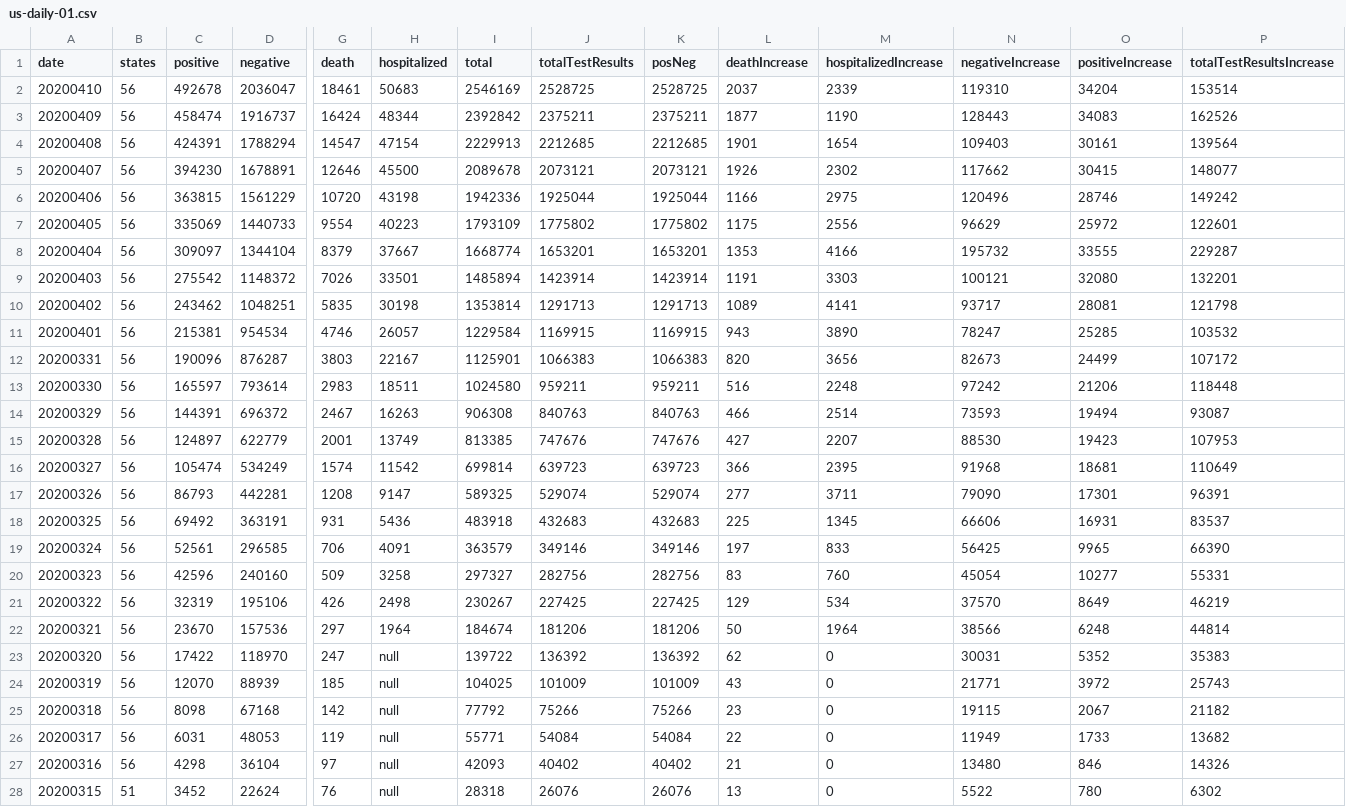
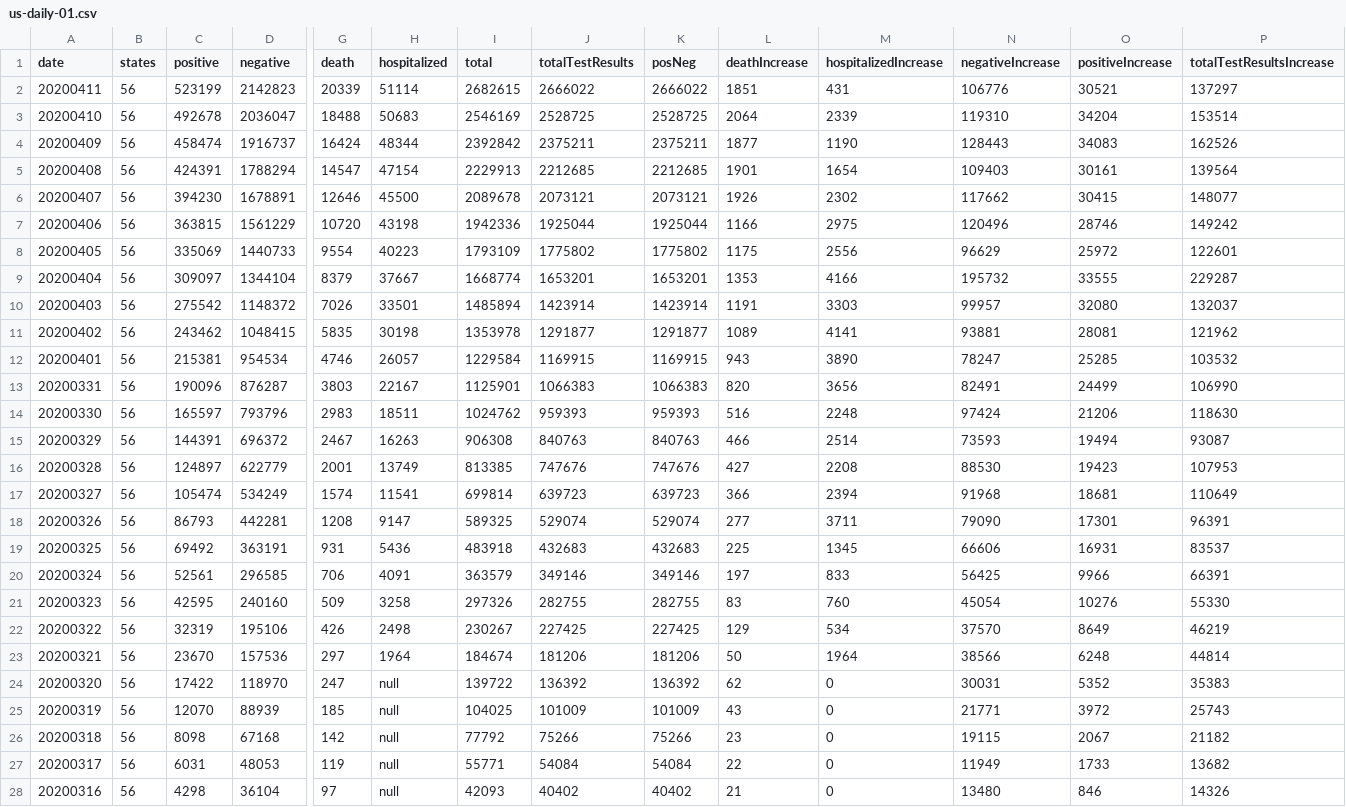
Before and after one commit to danap/ajqvue-covid19-tracking-db, a CSV file: data/us-daily/us-daily-01.csv, drawn as a sheet; only a part is shown, gaps mark what is left out; the shorter side is filled out with more unchanged rows; addresses are those after the commit; rows hold the shown columns only; the diff covers the shown part only; the diff names each change by its address in the sheet, - before the commit and + after, or states it on an @@ line.

```diff
--- a/data/us-daily/us-daily-01.csv
+++ b/data/us-daily/us-daily-01.csv
+row 2: 20200411 | 56 | 523199 | 2142823 | 20339 | 51114 | 2682615 | 2666022 | 2666022 | 1851 | 431 | 106776 | 30521 | 137297
-G3 (death): 18461
+G3 (death): 18488
-L3 (deathIncrease): 2037
+L3 (deathIncrease): 2064
-N10 (negativeIncrease): 100121
+N10 (negativeIncrease): 99957
-P10 (totalTestResultsIncrease): 132201
+P10 (totalTestResultsIncrease): 132037
-D11 (negative): 1048251
+D11 (negative): 1048415
-I11 (total): 1353814
+I11 (total): 1353978
-J11 (totalTestResults): 1291713
+J11 (totalTestResults): 1291877
-K11 (posNeg): 1291713
+K11 (posNeg): 1291877
-N11 (negativeIncrease): 93717
+N11 (negativeIncrease): 93881
-P11 (totalTestResultsIncrease): 121798
+P11 (totalTestResultsIncrease): 121962
-N13 (negativeIncrease): 82673
+N13 (negativeIncrease): 82491
-P13 (totalTestResultsIncrease): 107172
+P13 (totalTestResultsIncrease): 106990
-D14 (negative): 793614
+D14 (negative): 793796
-I14 (total): 1024580
+I14 (total): 1024762
-J14 (totalTestResults): 959211
+J14 (totalTestResults): 959393
-K14 (posNeg): 959211
+K14 (posNeg): 959393
-N14 (negativeIncrease): 97242
+N14 (negativeIncrease): 97424
-P14 (totalTestResultsIncrease): 118448
+P14 (totalTestResultsIncrease): 118630
-M16 (hospitalizedIncrease): 2207
+M16 (hospitalizedIncrease): 2208
-H17 (hospitalized): 11542
+H17 (hospitalized): 11541
-M17 (hospitalizedIncrease): 2395
+M17 (hospitalizedIncrease): 2394
-O20 (positiveIncrease): 9965
+O20 (positiveIncrease): 9966
-P20 (totalTestResultsIncrease): 66390
+P20 (totalTestResultsIncrease): 66391
-C21 (positive): 42596
+C21 (positive): 42595
-I21 (total): 297327
+I21 (total): 297326
-J21 (totalTestResults): 282756
+J21 (totalTestResults): 282755
-K21 (posNeg): 282756
+K21 (posNeg): 282755
-O21 (positiveIncrease): 10277
+O21 (positiveIncrease): 10276
-P21 (totalTestResultsIncrease): 55331
+P21 (totalTestResultsIncrease): 55330
```
Also changed, not shown: 8 edited cells elsewhere in this file, data/states-daily/states-daily-01.csv, data/us-daily/us-daily.csv, 2 other files.
